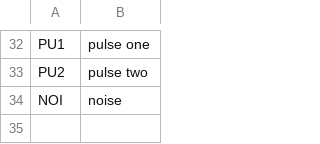
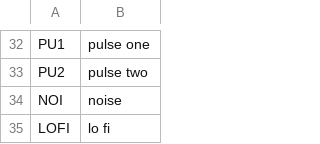
Before and after one commit to abektes/a22, a TSV file: app/words.tsv, drawn as a sheet; only a part is shown, gaps mark what is left out.

```diff
--- a/app/words.tsv
+++ b/app/words.tsv
@@ -34 +34,2 @@ PU2	pulse two
 NOI	noise
+LOFI	lo fi
```
Also changed, not shown: 9 other files.
